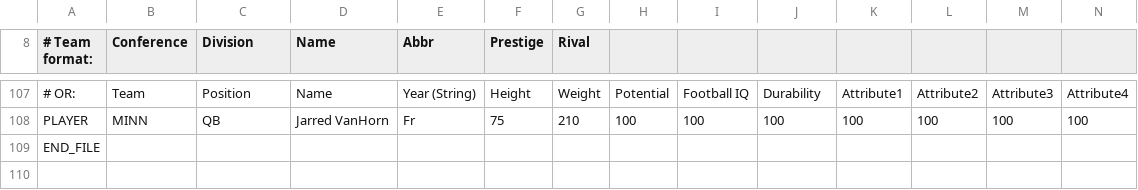
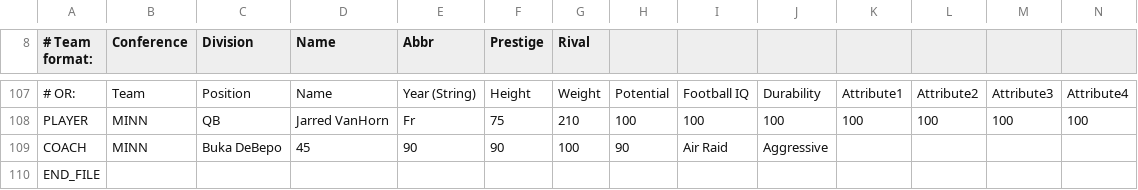
Before and after one commit to Froggyboy17/sakdjasds, a CSV file: customuniverse.csv, drawn as a sheet; only a part is shown, gaps mark what is left out; the diff names each change by its address in the sheet, - before the commit and + after, or states it on an @@ line.

Commit message:
Update customuniverse.csv

```diff
--- a/customuniverse.csv
+++ b/customuniverse.csv
+row 109: COACH | MINN | Buka DeBepo | 45 | 90 | 90 | 100 | 90 | Air Raid | Aggressive
```
